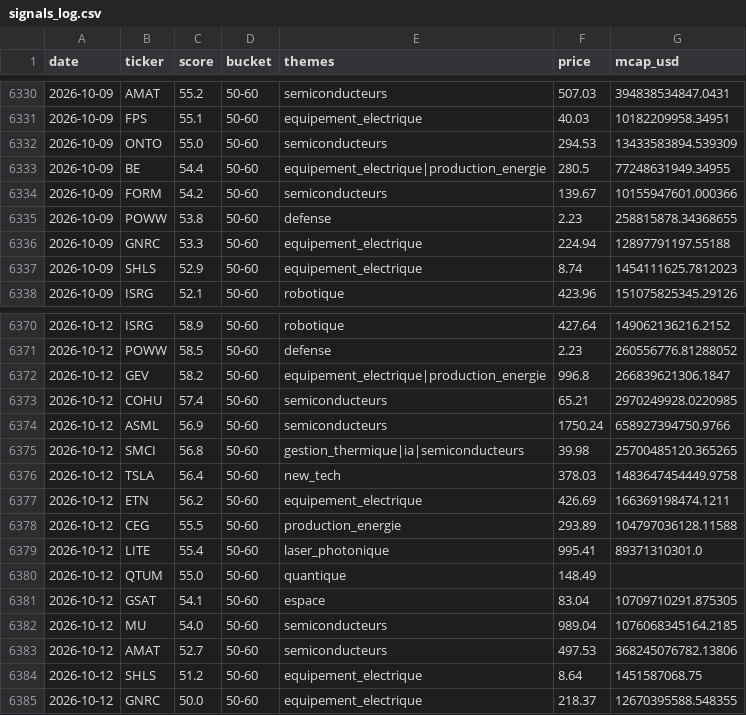
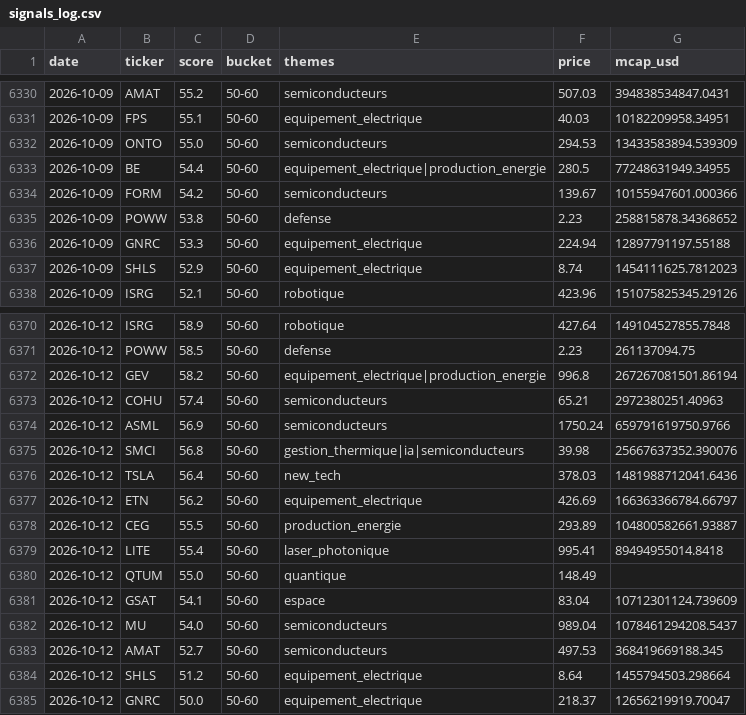
Before and after one commit to ArnaudVarela/TradingScan, a CSV file: dashboard/public/signals_log.csv, drawn as a sheet; only a part is shown, gaps mark what is left out; the diff covers the shown part only.

```diff
--- a/dashboard/public/signals_log.csv
+++ b/dashboard/public/signals_log.csv
@@ -6334,3 +6334,3 @@ date,ticker,score,bucket,themes,price,mcap_usd
 2026-10-09,FORM,54.2,50-60,semiconducteurs,139.67,10155947601.000366
-2026-10-09,POWW,53.8,50-60,defense,2.23,258815878.34368655
+2026-10-09,POWW,53.8,50-60,defense,2.23,258815878.34368652
 2026-10-09,GNRC,53.3,50-60,equipement_electrique,224.94,12897791197.55188
@@ -6370,16 +6370,16 @@ date,ticker,score,bucket,themes,price,mcap_usd
-2026-10-12,ISRG,58.9,50-60,robotique,427.64,149062136216.2152
-2026-10-12,POWW,58.5,50-60,defense,2.23,260556776.81288052
-2026-10-12,GEV,58.2,50-60,equipement_electrique|production_energie,996.8,266839621306.1847
-2026-10-12,COHU,57.4,50-60,semiconducteurs,65.21,2970249928.0220985
-2026-10-12,ASML,56.9,50-60,semiconducteurs,1750.24,658927394750.9766
-2026-10-12,SMCI,56.8,50-60,gestion_thermique|ia|semiconducteurs,39.98,25700485120.365265
-2026-10-12,TSLA,56.4,50-60,new_tech,378.03,1483647454449.9758
-2026-10-12,ETN,56.2,50-60,equipement_electrique,426.69,166369198474.1211
-2026-10-12,CEG,55.5,50-60,production_energie,293.89,104797036128.11588
-2026-10-12,LITE,55.4,50-60,laser_photonique,995.41,89371310301.0
+2026-10-12,ISRG,58.9,50-60,robotique,427.64,149104527855.7848
+2026-10-12,POWW,58.5,50-60,defense,2.23,261137094.75
+2026-10-12,GEV,58.2,50-60,equipement_electrique|production_energie,996.8,267267081501.86194
+2026-10-12,COHU,57.4,50-60,semiconducteurs,65.21,2972380251.40963
+2026-10-12,ASML,56.9,50-60,semiconducteurs,1750.24,659791619750.9766
+2026-10-12,SMCI,56.8,50-60,gestion_thermique|ia|semiconducteurs,39.98,25667637352.390076
+2026-10-12,TSLA,56.4,50-60,new_tech,378.03,1481988712041.6436
+2026-10-12,ETN,56.2,50-60,equipement_electrique,426.69,166363366784.66797
+2026-10-12,CEG,55.5,50-60,production_energie,293.89,104800582661.93887
+2026-10-12,LITE,55.4,50-60,laser_photonique,995.41,89494955014.8418
 2026-10-12,QTUM,55.0,50-60,quantique,148.49,
-2026-10-12,GSAT,54.1,50-60,espace,83.04,10709710291.875305
-2026-10-12,MU,54.0,50-60,semiconducteurs,989.04,1076068345164.2185
-2026-10-12,AMAT,52.7,50-60,semiconducteurs,497.53,368245076782.13806
-2026-10-12,SHLS,51.2,50-60,equipement_electrique,8.64,1451587068.75
-2026-10-12,GNRC,50.0,50-60,equipement_electrique,218.37,12670395588.548355
+2026-10-12,GSAT,54.1,50-60,espace,83.04,10712301124.739609
+2026-10-12,MU,54.0,50-60,semiconducteurs,989.04,1078461294208.5437
+2026-10-12,AMAT,52.7,50-60,semiconducteurs,497.53,368419669188.345
+2026-10-12,SHLS,51.2,50-60,equipement_electrique,8.64,1455794503.298664
+2026-10-12,GNRC,50.0,50-60,equipement_electrique,218.37,12656219919.70047
```
Also changed, not shown: 27 edited cells elsewhere in this file, dashboard/public/sector_perf.csv, sector_heat_gics.csv.
